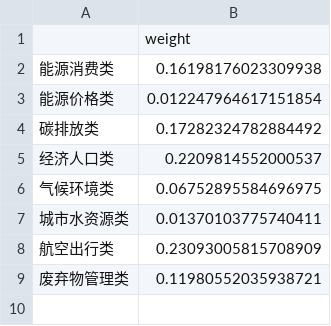
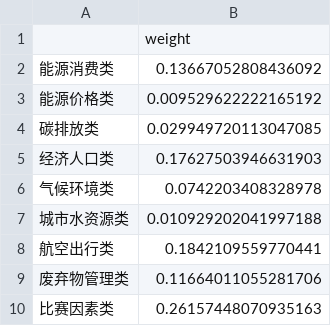
Before and after one commit to YcxBJ80/HiMCM-2025-Problem-B-, a CSV file: outputs/model/category_merge_weights_2023.csv, drawn as a sheet.

```diff
--- a/outputs/model/category_merge_weights_2023.csv
+++ b/outputs/model/category_merge_weights_2023.csv
@@ -1,9 +1,10 @@
 ,weight
-能源消费类,0.16198176023309938
-能源价格类,0.012247964617151854
-碳排放类,0.17282324782884492
-经济人口类,0.2209814552000537
-气候环境类,0.06752895584696975
-城市水资源类,0.01370103775740411
-航空出行类,0.23093005815708909
-废弃物管理类,0.11980552035938721
+能源消费类,0.13667052808436092
+能源价格类,0.009529622222165192
+碳排放类,0.029949720113047085
+经济人口类,0.17627503946631903
+气候环境类,0.0742203408328978
+城市水资源类,0.010929202041997188
+航空出行类,0.1842109559770441
+废弃物管理类,0.11664011055281706
+比赛因素类,0.26157448070935163
```
Also changed, not shown: outputs/intermediate/indicator_classification_2023.csv, outputs/intermediate/indicator_metadata.csv, 26 other files.
